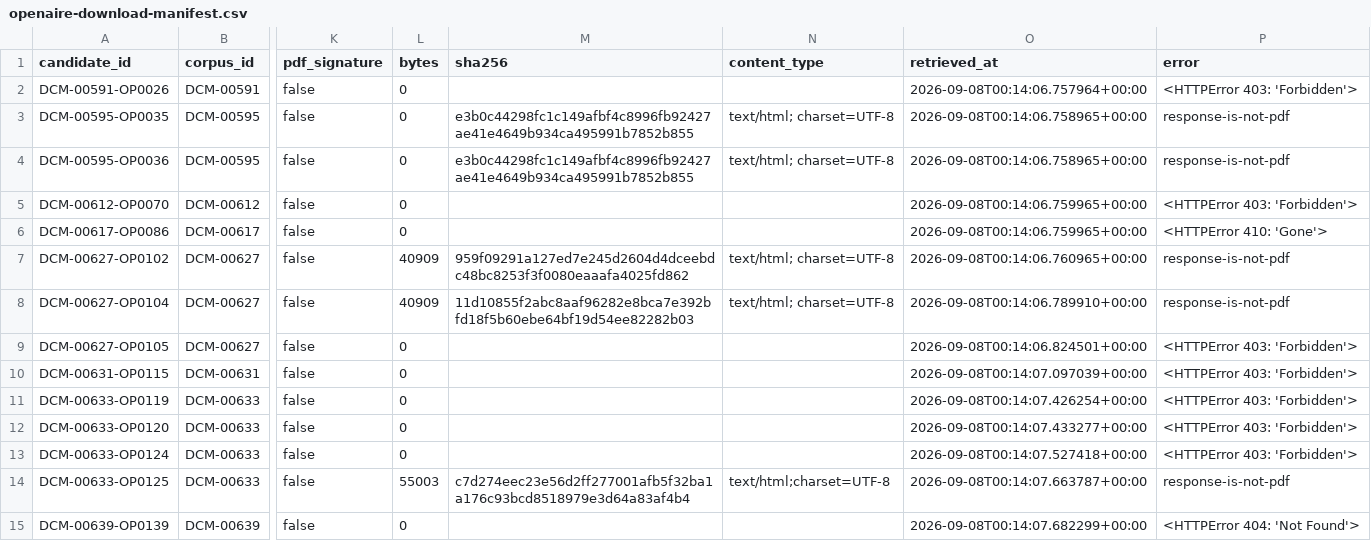
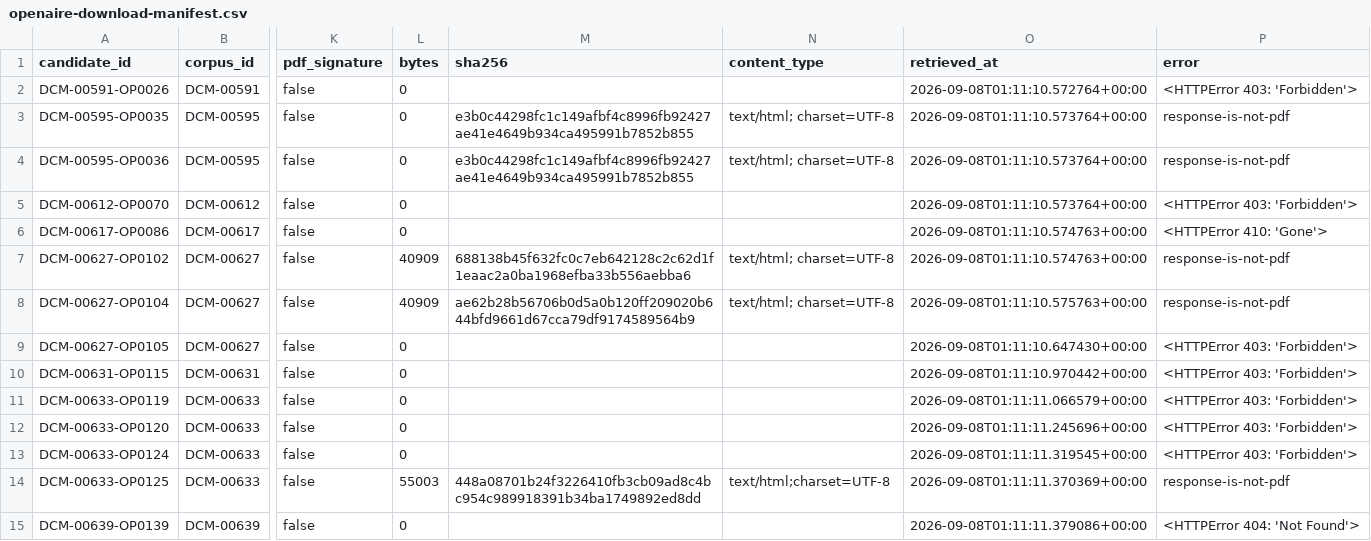
Before and after one commit to yhenriux/design-conversacional-mundaneum, a CSV file: data/document-resolution/master/openaire-download-manifest.csv, drawn as a sheet; only a part is shown, gaps mark what is left out; the diff covers the shown part only; the diff names each change by its address in the sheet, - before the commit and + after, or states it on an @@ line.

```diff
--- a/data/document-resolution/master/openaire-download-manifest.csv
+++ b/data/document-resolution/master/openaire-download-manifest.csv
-O2 (retrieved_at): 2026-09-08T00:14:06.757964+00:00
+O2 (retrieved_at): 2026-09-08T01:11:10.572764+00:00
-O3:O4 (retrieved_at): 2026-09-08T00:14:06.758965+00:00
+O3:O4 (retrieved_at): 2026-09-08T01:11:10.573764+00:00
-O5 (retrieved_at): 2026-09-08T00:14:06.759965+00:00
+O5 (retrieved_at): 2026-09-08T01:11:10.573764+00:00
-O6 (retrieved_at): 2026-09-08T00:14:06.759965+00:00
+O6 (retrieved_at): 2026-09-08T01:11:10.574763+00:00
-M7 (sha256): 959f09291a127ed7e245d2604d4dceebdc48bc8253f3f0080eaaafa4025fd862
+M7 (sha256): 688138b45f632fc0c7eb642128c2c62d1f1eaac2a0ba1968efba33b556aebba6
-O7 (retrieved_at): 2026-09-08T00:14:06.760965+00:00
+O7 (retrieved_at): 2026-09-08T01:11:10.574763+00:00
-M8 (sha256): 11d10855f2abc8aaf96282e8bca7e392bfd18f5b60ebe64bf19d54ee82282b03
+M8 (sha256): ae62b28b56706b0d5a0b120ff209020b644bfd9661d67cca79df9174589564b9
-O8 (retrieved_at): 2026-09-08T00:14:06.789910+00:00
+O8 (retrieved_at): 2026-09-08T01:11:10.575763+00:00
-O9 (retrieved_at): 2026-09-08T00:14:06.824501+00:00
+O9 (retrieved_at): 2026-09-08T01:11:10.647430+00:00
-O10 (retrieved_at): 2026-09-08T00:14:07.097039+00:00
+O10 (retrieved_at): 2026-09-08T01:11:10.970442+00:00
-O11 (retrieved_at): 2026-09-08T00:14:07.426254+00:00
+O11 (retrieved_at): 2026-09-08T01:11:11.066579+00:00
-O12 (retrieved_at): 2026-09-08T00:14:07.433277+00:00
+O12 (retrieved_at): 2026-09-08T01:11:11.245696+00:00
-O13 (retrieved_at): 2026-09-08T00:14:07.527418+00:00
+O13 (retrieved_at): 2026-09-08T01:11:11.319545+00:00
-M14 (sha256): c7d274eec23e56d2ff277001afb5f32ba1a176c93bcd8518979e3d64a83af4b4
+M14 (sha256): 448a08701b24f3226410fb3cb09ad8c4bc954c989918391b34ba1749892ed8dd
-O14 (retrieved_at): 2026-09-08T00:14:07.663787+00:00
+O14 (retrieved_at): 2026-09-08T01:11:11.370369+00:00
-O15 (retrieved_at): 2026-09-08T00:14:07.682299+00:00
+O15 (retrieved_at): 2026-09-08T01:11:11.379086+00:00
```
Also changed, not shown: 114 edited cells elsewhere in this file, 1 other file.
